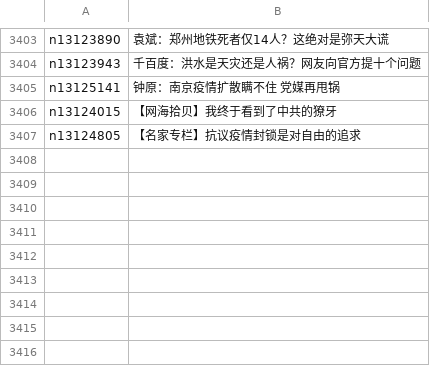
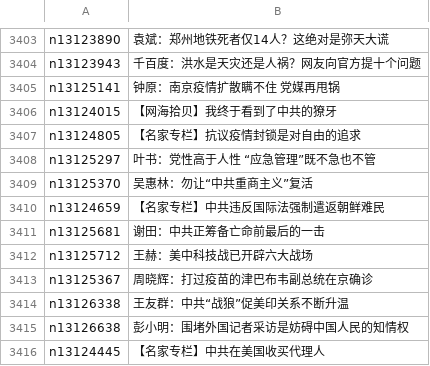
Before and after one commit to easy2view/epoch-comment, a CSV file: indexes/nsc1025.csv, drawn as a sheet; only a part is shown, gaps mark what is left out.

```diff
--- a/indexes/nsc1025.csv
+++ b/indexes/nsc1025.csv
@@ -3407 +3407,10 @@ n13124015,【网海拾贝】我终于看到了中共的獠牙
 n13124805,【名家专栏】抗议疫情封锁是对自由的追求
+n13125297,叶书：党性高于人性 “应急管理”既不急也不管
+n13125370,吴惠林：勿让“中共重商主义”复活
+n13124659,【名家专栏】中共违反国际法强制遣返朝鲜难民
+n13125681,谢田：中共正筹备亡命前最后的一击
+n13125712,王赫：美中科技战已开辟六大战场
+n13125367,周晓辉：打过疫苗的津巴布韦副总统在京确诊
+n13126338,王友群：中共“战狼”促美印关系不断升温
+n13126638,彭小明：围堵外国记者采访是妨碍中国人民的知情权
+n13124445,【名家专栏】中共在美国收买代理人
```
Also changed, not shown: indexes/nsc993.csv, 23 other files.
